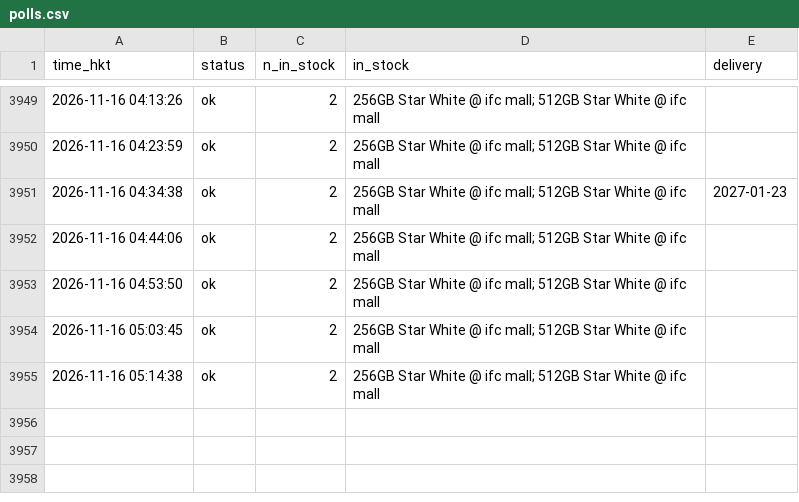
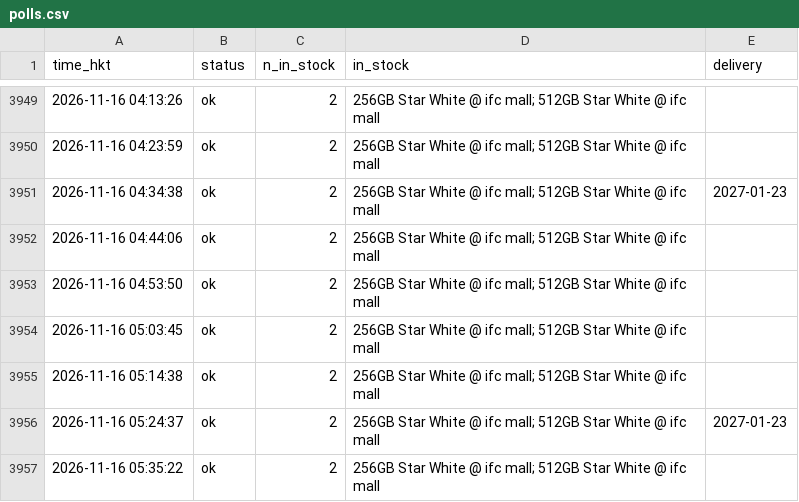
Before and after one commit to ryancwho/duo-watch, a CSV file: polls.csv, drawn as a sheet; only a part is shown, gaps mark what is left out; the diff names each change by its address in the sheet, - before the commit and + after, or states it on an @@ line.

```diff
--- a/polls.csv
+++ b/polls.csv
+row 3956: 2026-11-16 05:24:37 | ok | 2 | 256GB Star White @ ifc mall; 512GB Star White @ ifc mall | 2027-01-23
+row 3957: 2026-11-16 05:35:22 | ok | 2 | 256GB Star White @ ifc mall; 512GB Star White @ ifc mall
```
Also changed, not shown: 2 other files.
